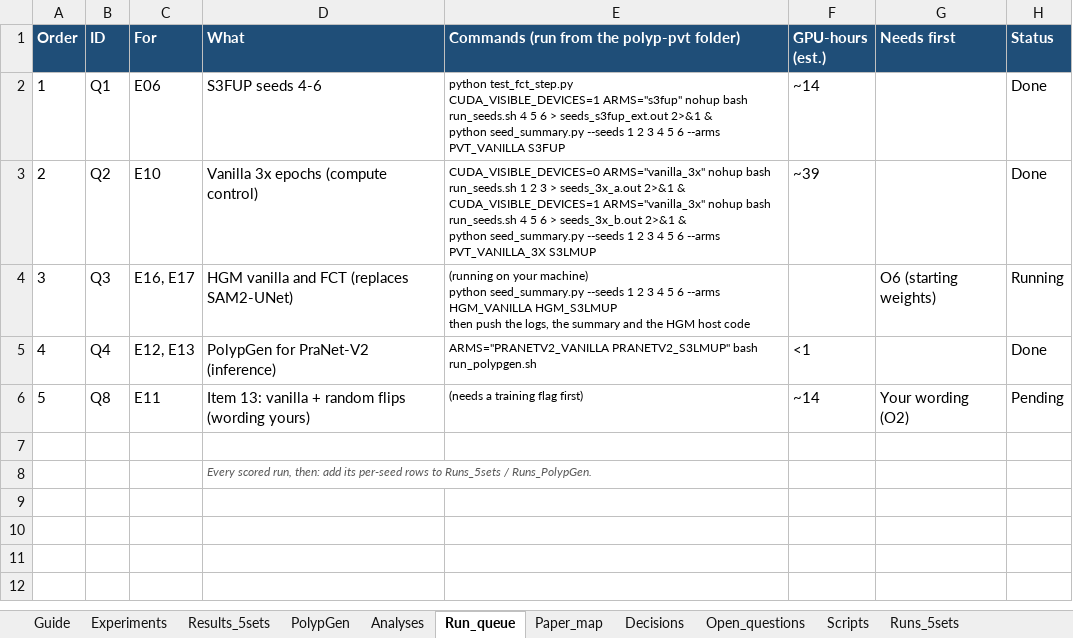
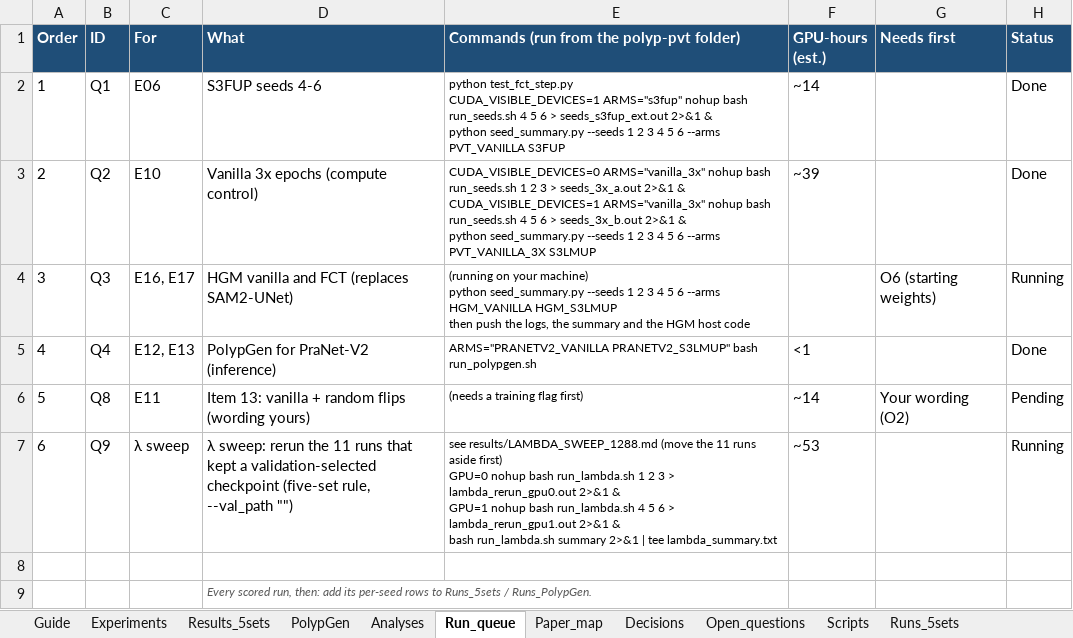
Before and after one commit to Yassinesr/Polyp-PVT, an Excel workbook: FCT_tracker.xlsx, sheet Run_queue, drawn as a sheet; values as stored, in another font and other column widths than the file's, no borders; conditional formats not drawn; ↵ is a line break in a cell; the diff names each change by its address in the sheet, - before the commit and + after, or states it on an @@ line.

```diff
--- a/FCT_tracker.xlsx (sheet Run_queue)
+++ b/FCT_tracker.xlsx (sheet Run_queue)
+row 7: 6 | Q9 | λ sweep | λ sweep: rerun the 11 runs that kept a validation-selected checkpoint (five-set rule, --val_path "") | see results/LAMBDA_SWEEP_1288.md (move the 11 runs aside first) ↵ GPU=0 nohup bash run_lambda.sh 1 2 3 > lambda_rerun_gpu0.out 2>&1 & ↵ GPU=1 nohup bash run_lambda.sh 4 5 6 > lambda_rerun_gpu1.out 2>&1 & ↵ bash run_lambda.sh summary 2>&1 | tee lambda_summary.txt | ~53 |  | Running
```
Also changed, not shown: sheet Decisions, 1 other file.
